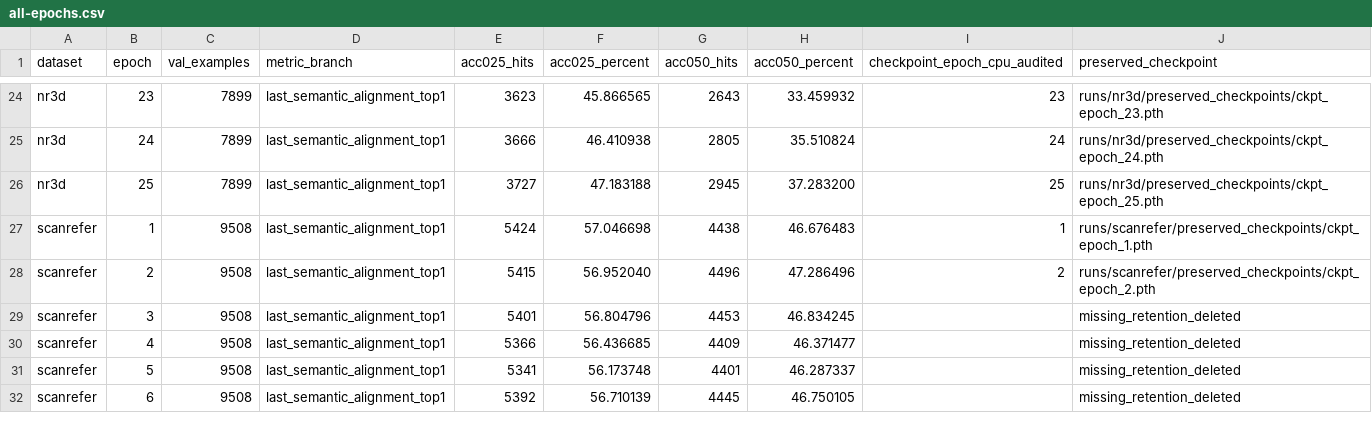
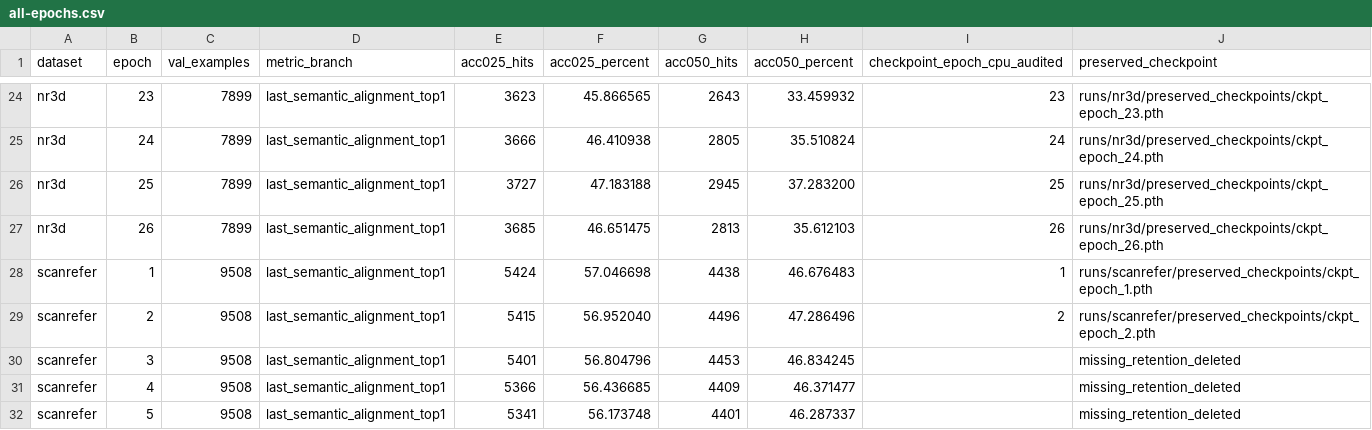
Before and after one commit to 666666666666gao/MCLN, a CSV file: docs/results/mcln_pvground_20261101/all-epochs.csv, drawn as a sheet; only a part is shown, gaps mark what is left out; the shorter side is filled out with more unchanged rows; the diff names each change by its address in the sheet, - before the commit and + after, or states it on an @@ line.

Commit message:
Prepare matched ScanRefer validation and preserve NR26 evidence

```diff
--- a/docs/results/mcln_pvground_20261101/all-epochs.csv
+++ b/docs/results/mcln_pvground_20261101/all-epochs.csv
+row 27: nr3d | 26 | 7899 | last_semantic_alignment_top1 | 3685 | 46.651475 | 2813 | 35.612103 | 26 | runs/nr3d/preserved_checkpoints/ckpt_epoch_26.pth
```
Also changed, not shown: 8 other files.
